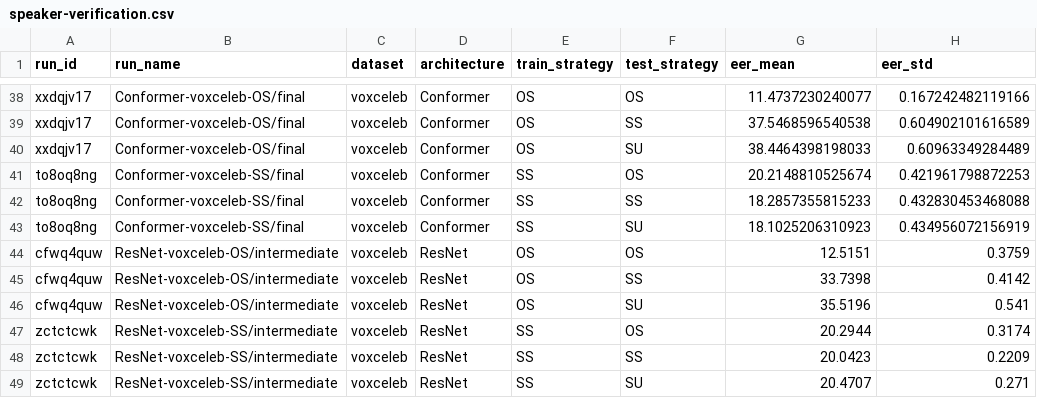
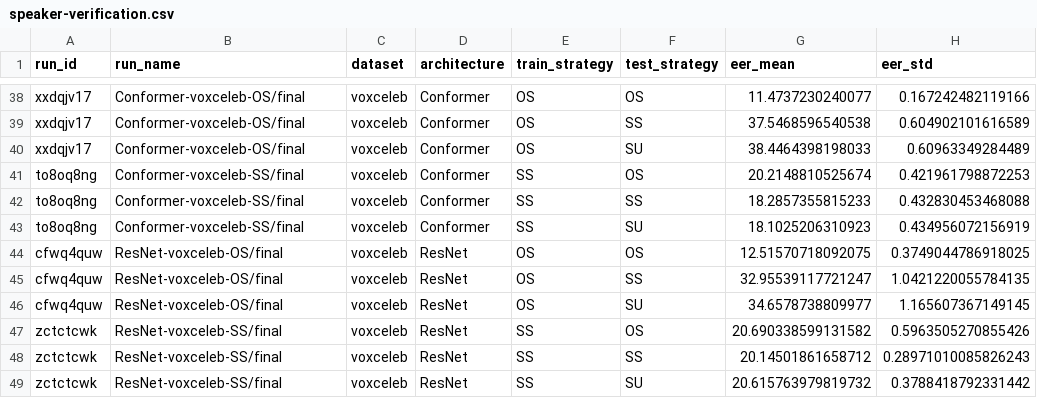
Before and after one commit to sage-diarization/Speaker-Recognition-Supra-Segmental-Temporal-Features, a CSV file: doc/reproduction/speaker-verification.csv, drawn as a sheet; only a part is shown, gaps mark what is left out.

Commit message:
Data and text improvements

```diff
--- a/doc/reproduction/speaker-verification.csv
+++ b/doc/reproduction/speaker-verification.csv
@@ -43,7 +43,7 @@ to8oq8ng,Conformer-voxceleb-SS/final,voxceleb,Conformer,SS,SS,18.2857355815233,0
 to8oq8ng,Conformer-voxceleb-SS/final,voxceleb,Conformer,SS,SU,18.1025206310923,0.434956072156919
-cfwq4quw,ResNet-voxceleb-OS/intermediate,voxceleb,ResNet,OS,OS,12.5151,0.3759
-cfwq4quw,ResNet-voxceleb-OS/intermediate,voxceleb,ResNet,OS,SS,33.7398,0.4142
-cfwq4quw,ResNet-voxceleb-OS/intermediate,voxceleb,ResNet,OS,SU,35.5196,0.541
-zctctcwk,ResNet-voxceleb-SS/intermediate,voxceleb,ResNet,SS,OS,20.2944,0.3174
-zctctcwk,ResNet-voxceleb-SS/intermediate,voxceleb,ResNet,SS,SS,20.0423,0.2209
-zctctcwk,ResNet-voxceleb-SS/intermediate,voxceleb,ResNet,SS,SU,20.4707,0.271
+cfwq4quw,ResNet-voxceleb-OS/final,voxceleb,ResNet,OS,OS,12.51570718092075,0.3749044786918025
+cfwq4quw,ResNet-voxceleb-OS/final,voxceleb,ResNet,OS,SS,32.95539117721247,1.0421220055784135
+cfwq4quw,ResNet-voxceleb-OS/final,voxceleb,ResNet,OS,SU,34.6578738809977,1.165607367149145
+zctctcwk,ResNet-voxceleb-SS/final,voxceleb,ResNet,SS,OS,20.690338599131582,0.5963505270855426
+zctctcwk,ResNet-voxceleb-SS/final,voxceleb,ResNet,SS,SS,20.14501861658712,0.28971010085826243
+zctctcwk,ResNet-voxceleb-SS/final,voxceleb,ResNet,SS,SU,20.615763979819732,0.3788418792331442
```
Also changed, not shown: 1 other file.
